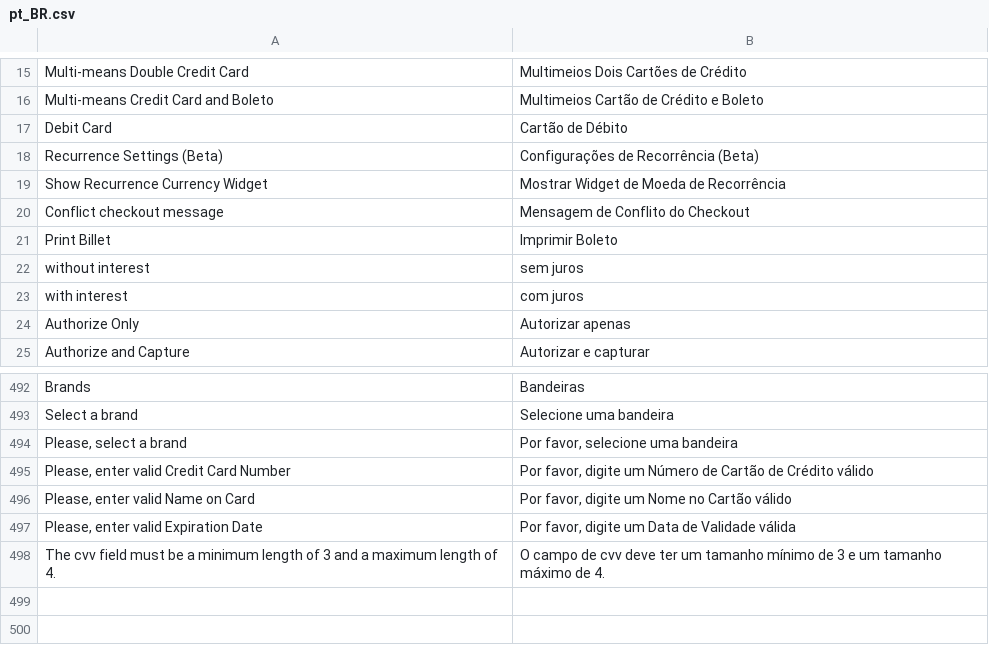
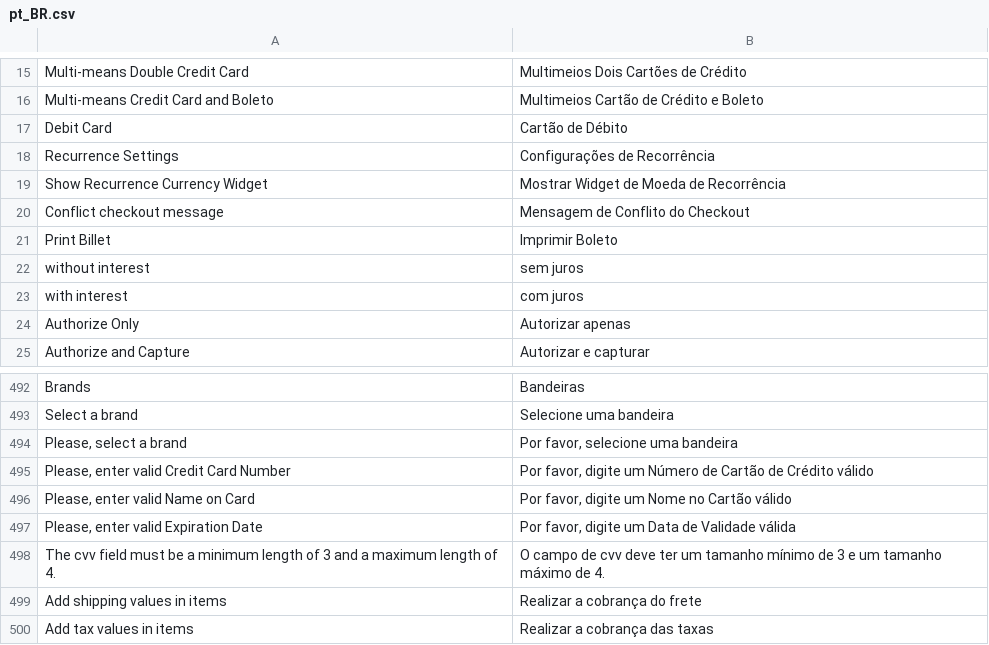
Before and after one commit to pagarme/magento2, a CSV file: i18n/pt_BR.csv, drawn as a sheet; only a part is shown, gaps mark what is left out.

Commit message:
feat: add shipping and tax in subscriptions

```diff
--- a/i18n/pt_BR.csv
+++ b/i18n/pt_BR.csv
@@ -17,3 +17,3 @@
 "Debit Card","Cartão de Débito"
-"Recurrence Settings (Beta)","Configurações de Recorrência (Beta)"
+"Recurrence Settings","Configurações de Recorrência"
 "Show Recurrence Currency Widget","Mostrar Widget de Moeda de Recorrência"
@@ -498 +498,3 @@
 "The cvv field must be a minimum length of 3 and a maximum length of 4.","O campo de cvv deve ter um tamanho mínimo de 3 e um tamanho máximo de 4."
+"Add shipping values in items","Realizar a cobrança do frete"
+"Add tax values in items","Realizar a cobrança das taxas"
```
Also changed, not shown: 4 other files.
